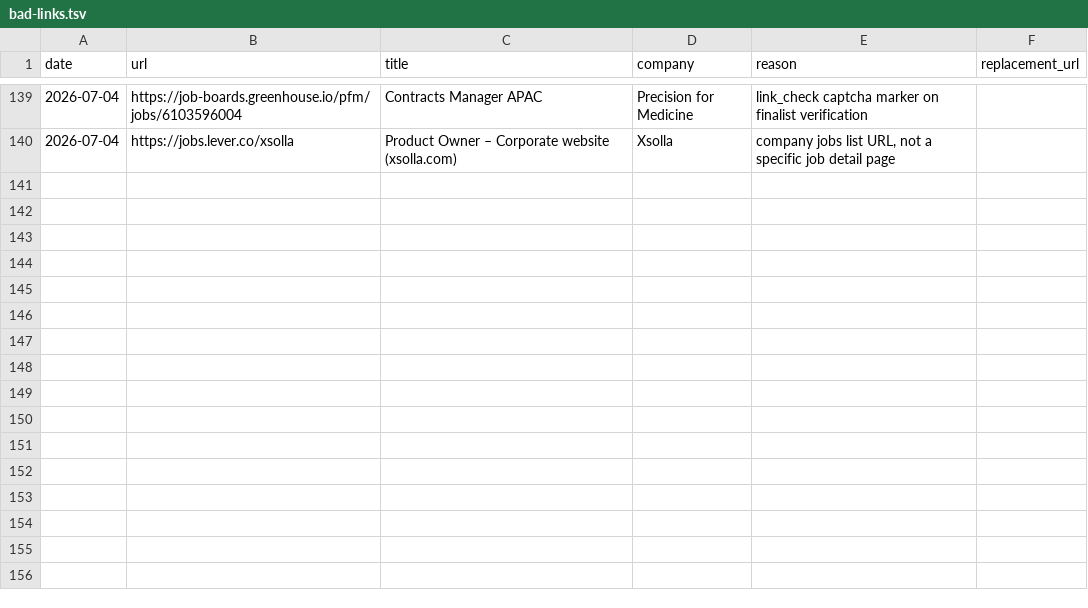
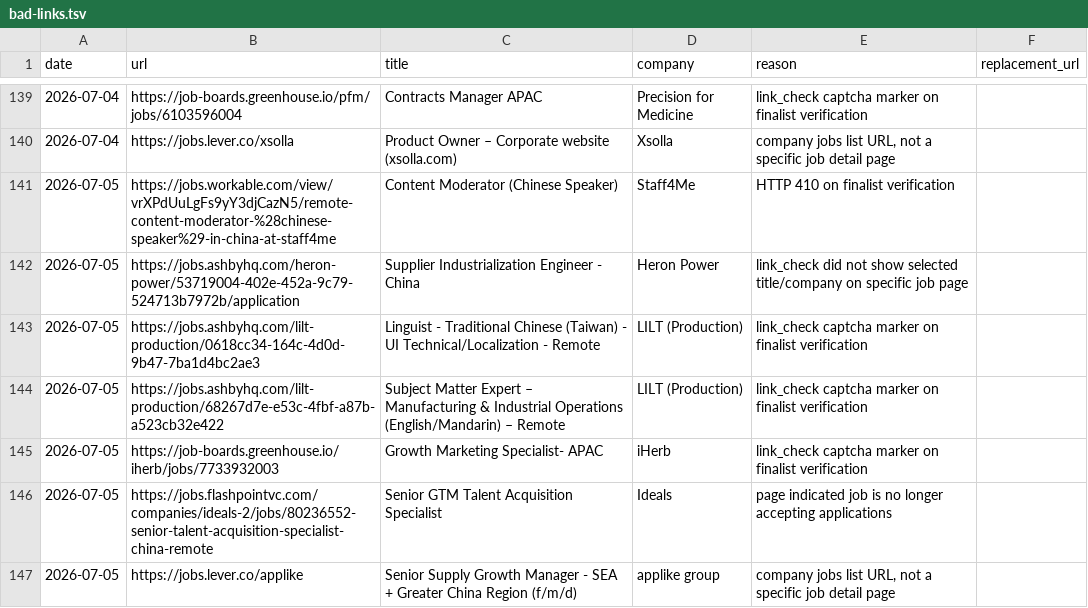
Before and after one commit to LiuKay/find_work, a TSV file: job-picks/bad-links.tsv, drawn as a sheet; only a part is shown, gaps mark what is left out; the diff names each change by its address in the sheet, - before the commit and + after, or states it on an @@ line.

Commit message:
Add 2026-07-05 remote job picks

```diff
--- a/job-picks/bad-links.tsv
+++ b/job-picks/bad-links.tsv
+row 141: 2026-07-05 | https://jobs.workable.com/view/vrXPdUuLgFs9yY3djCazN5/remote-content-moderator-%28chinese-speaker%29-in-china-at-staff4me | Content Moderator (Chinese Speaker) | Staff4Me | HTTP 410 on finalist verification
+row 142: 2026-07-05 | https://jobs.ashbyhq.com/heron-power/53719004-402e-452a-9c79-524713b7972b/application | Supplier Industrialization Engineer - China | Heron Power | link_check did not show selected title/company on specific job page
+row 143: 2026-07-05 | https://jobs.ashbyhq.com/lilt-production/0618cc34-164c-4d0d-9b47-7ba1d4bc2ae3 | Linguist - Traditional Chinese (Taiwan) - UI Technical/Localization - Remote | LILT (Production) | link_check captcha marker on finalist verification
+row 144: 2026-07-05 | https://jobs.ashbyhq.com/lilt-production/68267d7e-e53c-4fbf-a87b-a523cb32e422 | Subject Matter Expert – Manufacturing & Industrial Operations (English/Mandarin) – Remote | LILT (Production) | link_check captcha marker on finalist verification
+row 145: 2026-07-05 | https://job-boards.greenhouse.io/iherb/jobs/7733932003 | Growth Marketing Specialist- APAC | iHerb | link_check captcha marker on finalist verification
+row 146: 2026-07-05 | https://jobs.flashpointvc.com/companies/ideals-2/jobs/80236552-senior-talent-acquisition-specialist-china-remote | Senior GTM Talent Acquisition Specialist | Ideals | page indicated job is no longer accepting applications
+row 147: 2026-07-05 | https://jobs.lever.co/applike | Senior Supply Growth Manager - SEA + Greater China Region (f/m/d) | applike group | company jobs list URL, not a specific job detail page
```
Also changed, not shown: job-picks/seen-jobs.tsv, 2 other files.
